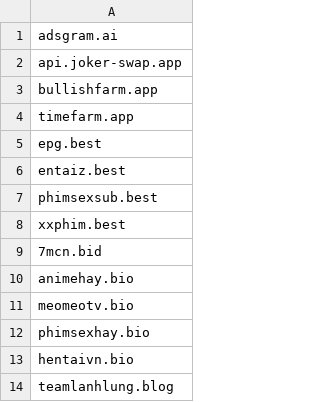
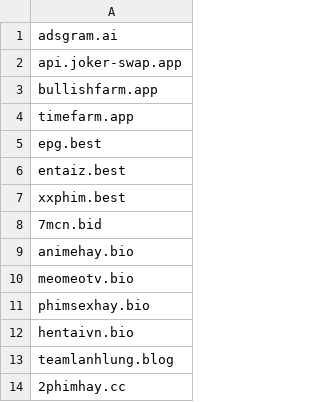
Before and after one commit to DiAn-city/DNSLists, a CSV file: WhiteDNS.csv, drawn as a sheet; only a part is shown; the shorter side is filled out with more unchanged rows.

Commit message:
WhiteDNS.csv xoá `phimsexsub.best`
Lý do: tên miền hết hạn

```diff
--- a/WhiteDNS.csv
+++ b/WhiteDNS.csv
@@ -6,3 +6,2 @@ epg.best
 entaiz.best
-phimsexsub.best
 xxphim.best
```
